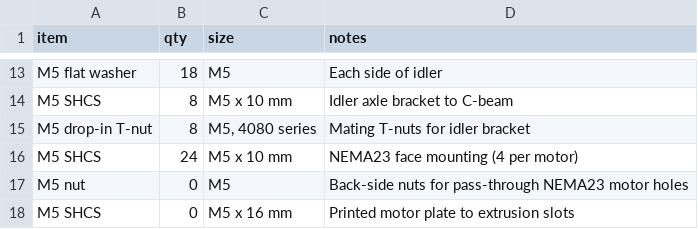
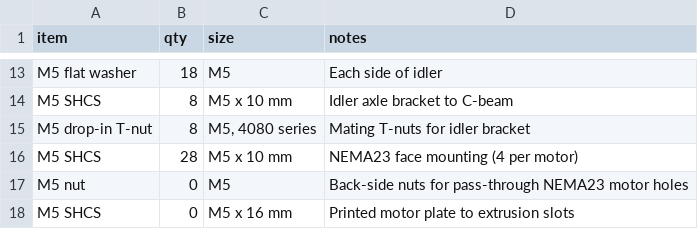
Before and after one commit to sunnyday-technologies/M3-CRETE, a CSV file: CAD/bom_hardware.csv, drawn as a sheet; only a part is shown, gaps mark what is left out.

Commit message:
bom: refresh viewer metadata + derived BOMs for M3-2 V1.0
bom/data.json metadata aligned to V1.0 freeze:
- version 2.6.2 -> 2.7.0
- generated 2026-04-22 -> 2026-04-29
- notes rewritten to describe the unified mount-plate design (id 75
  Y-motor-only, id 79 bot_spacer_idler doubling as Z-motor mount at
  top corners, id 65 2040 inserts replacing external splice plates)
  and explicit deprecation of id 81 + 82

config.js: drop the Supabase boilerplate comment at the top of the
file. The viewer has been static-JSON-only since the BOM viewer
shipped 2026-03-31; the comment was the last stale Supabase reference
in the project.

CAD/BOM_README.md, bom_structural.csv, bom_hardware.csv: regenerated
by CAD/bom_generate.py against the updated data.json. M5 fastener
totals reflect the V1.0 plate count changes (id 75 qty 2 instead of
6, id 79 qty 8 instead of 4) — net +4 M5 x 10mm bolts.

```diff
--- a/CAD/bom_hardware.csv
+++ b/CAD/bom_hardware.csv
@@ -15,3 +15,3 @@ M5 SHCS,8,M5 x 10 mm,Idler axle bracket to C-beam
 M5 drop-in T-nut,8,"M5, 4080 series",Mating T-nuts for idler bracket
-M5 SHCS,24,M5 x 10 mm,NEMA23 face mounting (4 per motor)
+M5 SHCS,28,M5 x 10 mm,NEMA23 face mounting (4 per motor)
 M5 nut,0,M5,Back-side nuts for pass-through NEMA23 motor holes
```
Also changed, not shown: CAD/bom_structural.csv, 3 other files.
